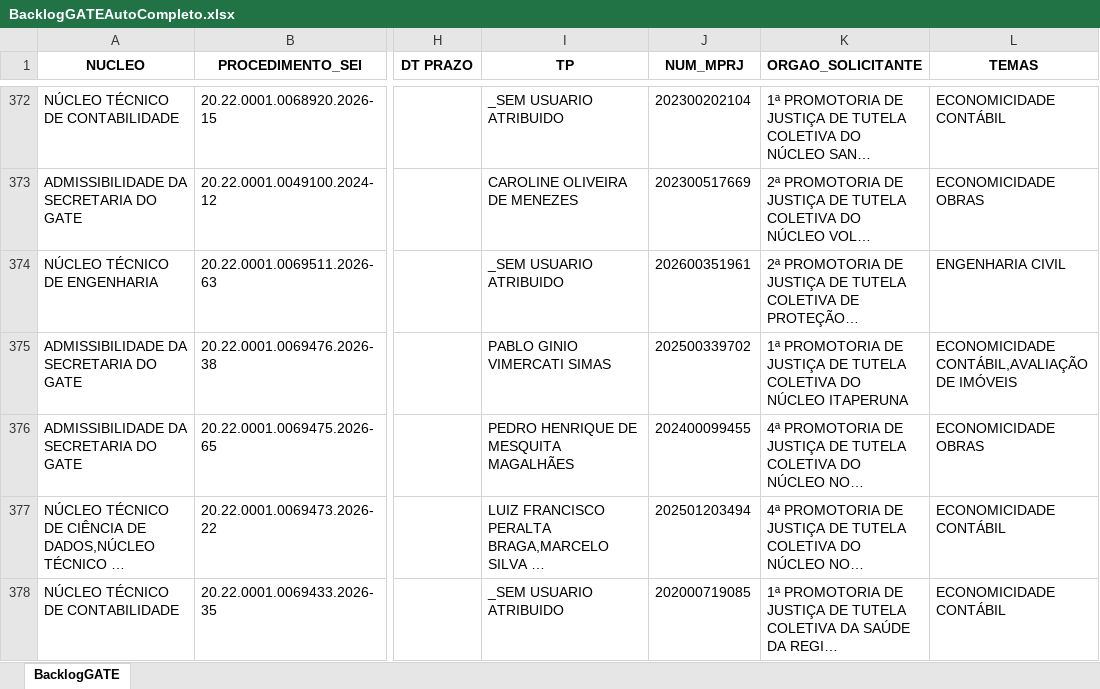
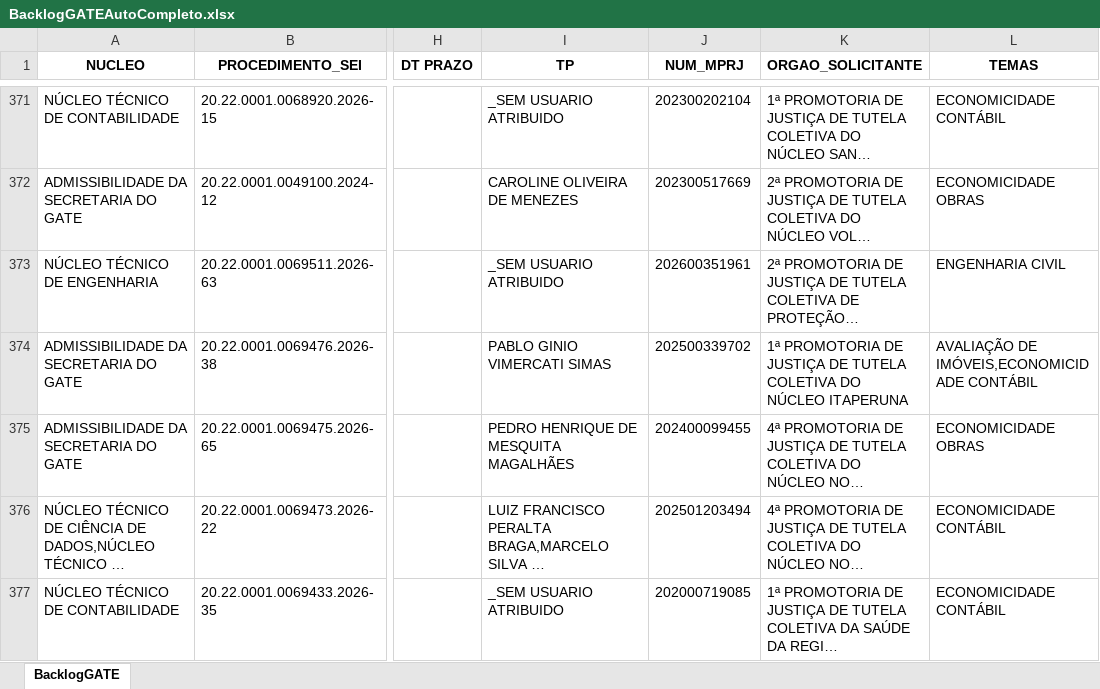
Before and after one commit to cdadosgate/backlog-GATE, an Excel workbook: BacklogGATEAutoCompleto.xlsx, sheet BacklogGATE, drawn as a sheet; only a part is shown, gaps mark what is left out; long unchanged cells end in …; values as stored, in another font and other column widths than the file's, no borders; addresses are those after the commit; the diff covers the shown part only; the diff names each change by its address in the sheet, - before the commit and + after, or states it on an @@ line.

Commit message:
Add backlog, prod, and saida_sem_it - 2026-11-27 10:30:03

```diff
--- a/BacklogGATEAutoCompleto.xlsx (sheet BacklogGATE)
+++ b/BacklogGATEAutoCompleto.xlsx (sheet BacklogGATE)
-L374 (TEMAS): ECONOMICIDADE CONTÁBIL,AVALIAÇÃO DE IMÓVEIS
+L374 (TEMAS): AVALIAÇÃO DE IMÓVEIS,ECONOMICIDADE CONTÁBIL
```
Also changed, not shown: 1 removed row and 20 edited cells elsewhere in this sheet, SaidaSemITGATEAutoCompleto.xlsx, 1 other file.
